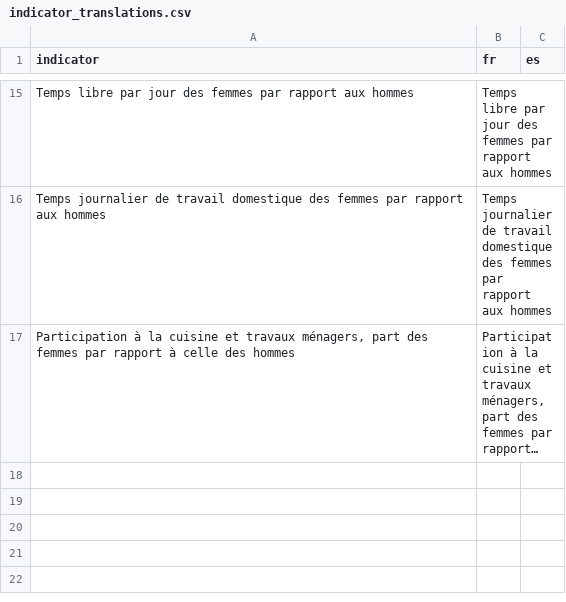
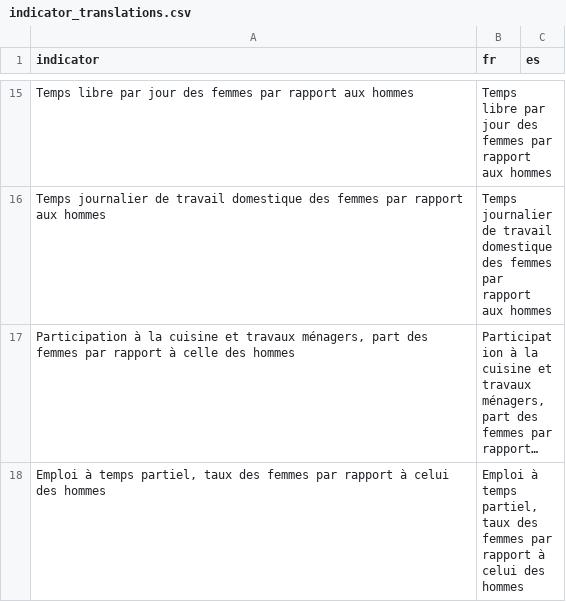
Before and after one commit to jimenaRL/murs_invisibles_v2, a CSV file: data/sources/ALICE/FUSION_Conditions de vie_18REG_Société_MAJ_2022/indicator_translations.csv, drawn as a sheet; only a part is shown, gaps mark what is left out; long unchanged cells end in …; the diff names each change by its address in the sheet, - before the commit and + after, or states it on an @@ line.

Commit message:
update ALICE data

```diff
--- a/data/sources/ALICE/FUSION_Conditions de vie_18REG_Société_MAJ_2022/indicator_translations.csv
+++ b/data/sources/ALICE/FUSION_Conditions de vie_18REG_Société_MAJ_2022/indicator_translations.csv
+row 18: Emploi à temps partiel, taux des femmes par rapport à celui des hommes | Emploi à temps partiel, taux des femmes par rapport à celui des hommes
```
Also changed, not shown: 3 other files.
